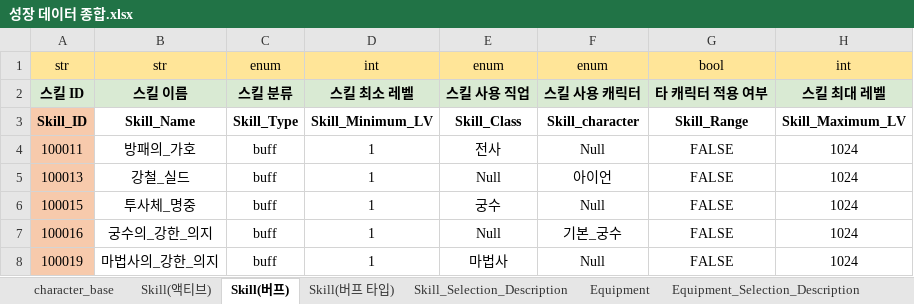
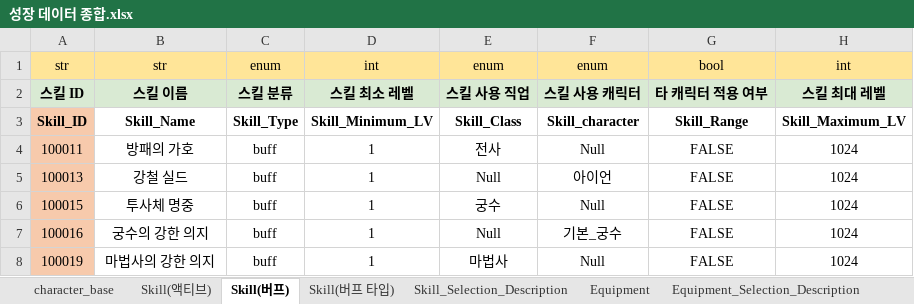
Before and after one commit to Corporate-Agreement-Project-In-Kyung-Il/Corporate-Agreement, an Excel workbook: Assets/05.DataTable/성장 데이터 종합.xlsx, sheet Skill(버프), drawn as a sheet; only a part is shown; values as stored, in another font and other column widths than the file's, no borders; the diff names each change by its address in the sheet, - before the commit and + after, or states it on an @@ line.

```diff
--- a/Assets/05.DataTable/성장 데이터 종합.xlsx (sheet Skill(버프))
+++ b/Assets/05.DataTable/성장 데이터 종합.xlsx (sheet Skill(버프))
-B4: 방패의_가호
+B4: 방패의 가호
-B5: 강철_실드
+B5: 강철 실드
-B6: 투사체_명중
+B6: 투사체 명중
-B7: 궁수의_강한_의지
+B7: 궁수의 강한 의지
-B8: 마법사의_강한_의지
+B8: 마법사의 강한 의지
```
Also changed, not shown: sheet Skill_Selection_Description, sheet Equipment_Selection_Description, sheet Skill(액티브), sheet Training, sheet Equipment, 26 other files.
